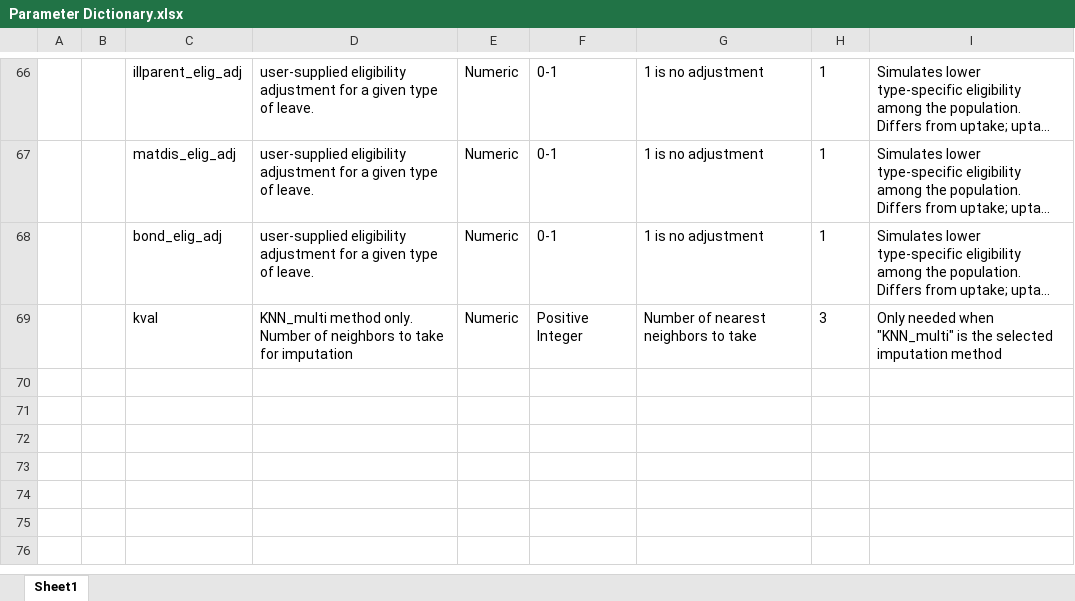
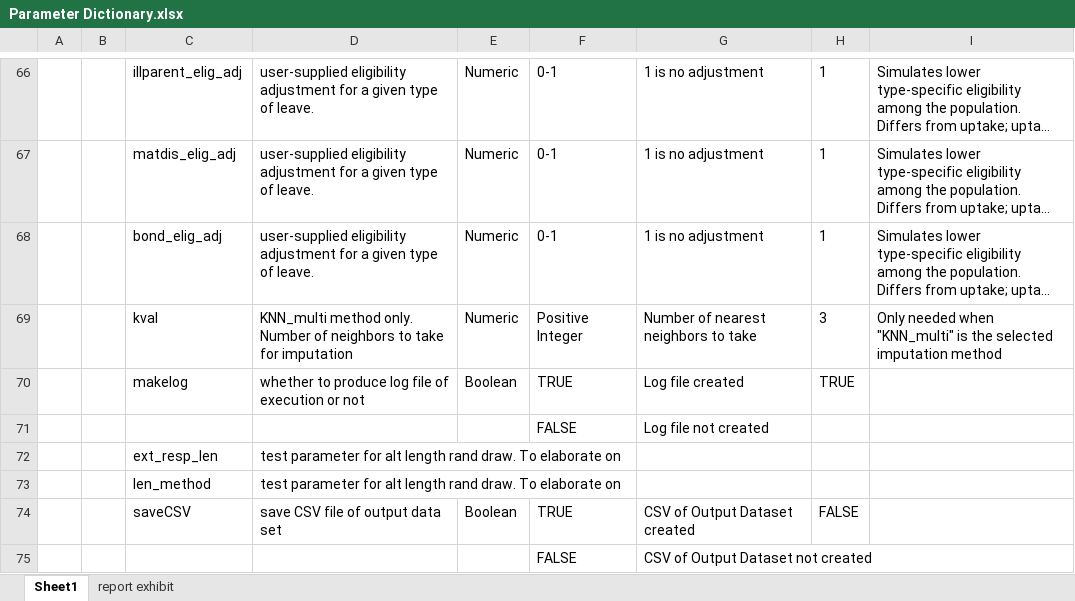
Before and after one commit to clzhang1547/microsim_R, an Excel workbook: Documentation/Parameter Dictionary.xlsx, sheet Sheet1, drawn as a sheet; only a part is shown, gaps mark what is left out; long unchanged cells end in …; values as stored, in another font and other column widths than the file's, no borders; table styles not drawn; the diff covers the shown part only; the diff names each change by its address in the sheet, - before the commit and + after, or states it on an @@ line.

```diff
--- a/Documentation/Parameter Dictionary.xlsx (sheet Sheet1)
+++ b/Documentation/Parameter Dictionary.xlsx (sheet Sheet1)
+sheet tab: report exhibit
+row 70:  |  | makelog | whether to produce log file of execution or not | Boolean | TRUE | Log file created | TRUE
+row 71:  |  |  |  |  | FALSE | Log file not created
+row 72:  |  | ext_resp_len | test parameter for alt length rand draw. To elaborate on
+row 73:  |  | len_method | test parameter for alt length rand draw. To elaborate on
+row 74:  |  | saveCSV | save CSV file of output data set | Boolean | TRUE | CSV of Output Dataset created | FALSE
+row 75:  |  |  |  |  | FALSE | CSV of Output Dataset not created
```
Also changed, not shown: 6 added rows and 2 edited cells elsewhere in this sheet, 8 other files.
